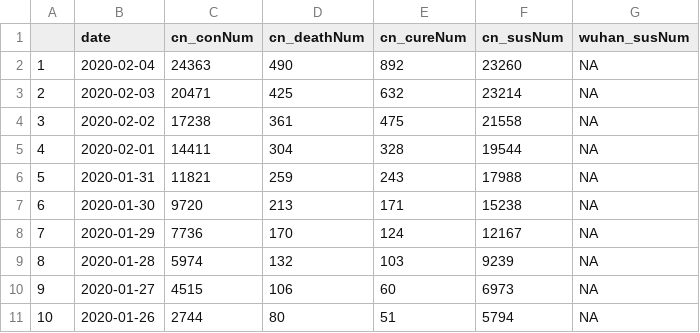
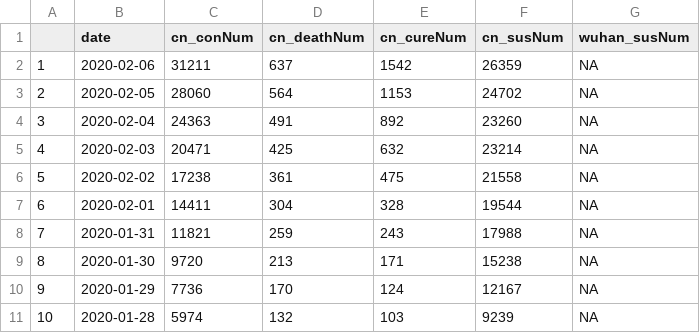
Before and after one commit to JonathanJing/China-Coronavirus, a CSV file: Dataset/historydata.csv, drawn as a sheet; only a part is shown; the shorter side is filled out with more unchanged rows; addresses are those after the commit; the diff names each change by its address in the sheet, - before the commit and + after, or states it on an @@ line.

```diff
--- a/Dataset/historydata.csv
+++ b/Dataset/historydata.csv
+row 2: 1 | 2020-02-06 | 31211 | 637 | 1542 | 26359 | NA
+row 3: 2 | 2020-02-05 | 28060 | 564 | 1153 | 24702 | NA
@@ column A renumbered from row 4 down @@
-D4 (cn_deathNum): 490
+D4 (cn_deathNum): 491
```
Also changed, not shown: historydata.csv, 77 other files.
